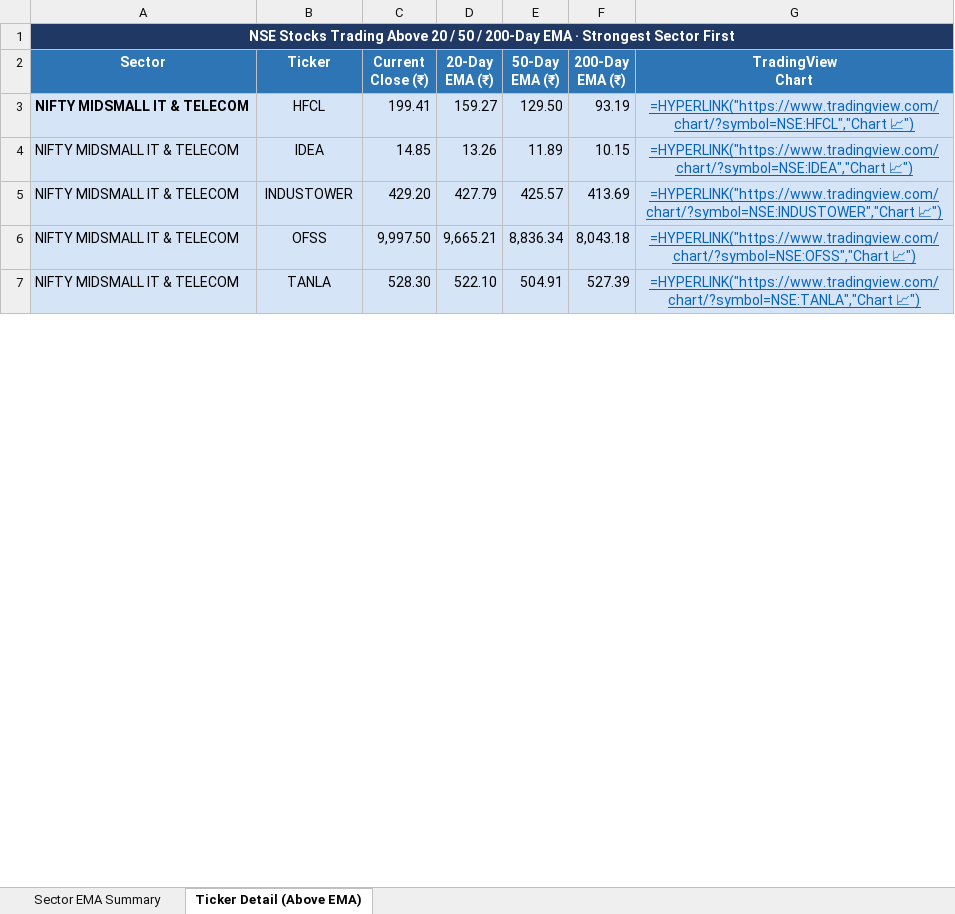
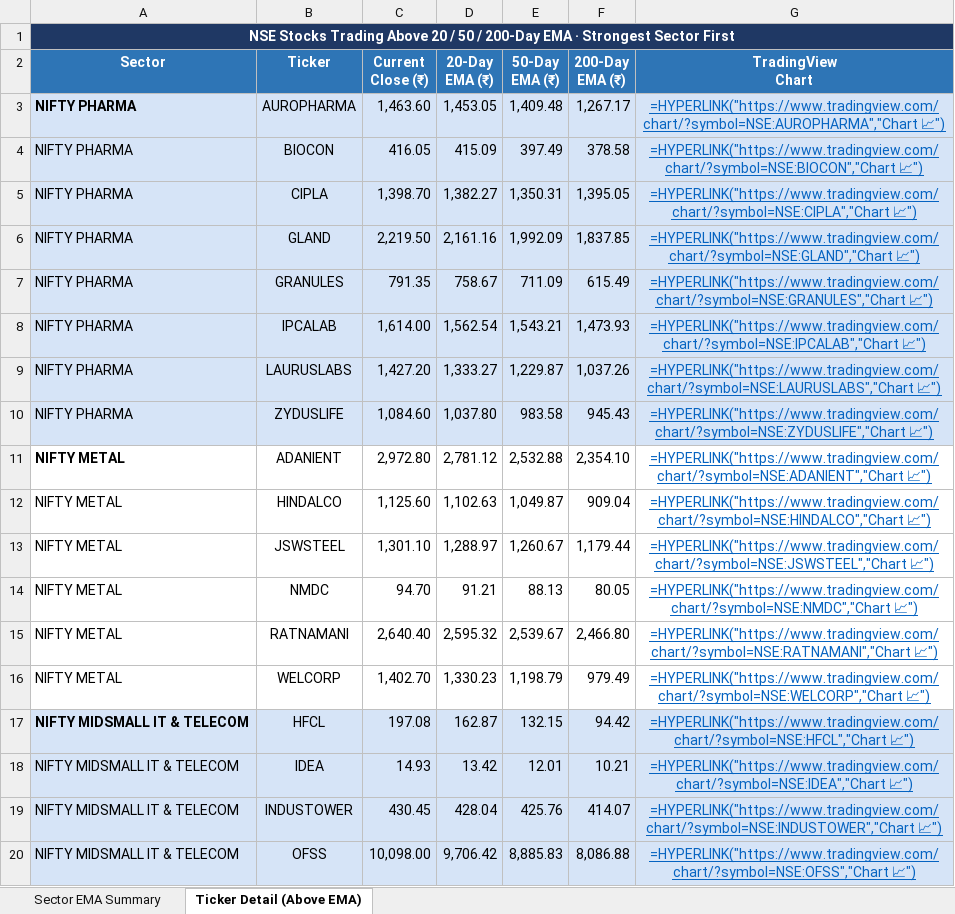
Before and after one commit to nikunj2021/EMA-Screener-, an Excel workbook: Report/EMAReport/Sectoral_EMA_Analysis.xlsx, sheet Ticker Detail (Above EMA), drawn as a sheet; only a part is shown; values as stored, in another font and other column widths than the file's, no borders; formulas without a stored value are shown as written; removed rows and columns are numbered as before the commit, all else as after; the diff covers the shown part only; the diff names each change by its address in the sheet, - before the commit and + after, or states it on an @@ line.

```diff
--- a/Report/EMAReport/Sectoral_EMA_Analysis.xlsx (sheet Ticker Detail (Above EMA))
+++ b/Report/EMAReport/Sectoral_EMA_Analysis.xlsx (sheet Ticker Detail (Above EMA))
+row 3: NIFTY PHARMA | AUROPHARMA | 1,463.60 | 1,453.05 | 1,409.48 | 1,267.17 | =HYPERLINK("https://www.tradingview.com/chart/?symbol=NSE:AUROPHARMA","Chart 📈")
+row 4: NIFTY PHARMA | BIOCON | 416.05 | 415.09 | 397.49 | 378.58 | =HYPERLINK("https://www.tradingview.com/chart/?symbol=NSE:BIOCON","Chart 📈")
+row 5: NIFTY PHARMA | CIPLA | 1,398.70 | 1,382.27 | 1,350.31 | 1,395.05 | =HYPERLINK("https://www.tradingview.com/chart/?symbol=NSE:CIPLA","Chart 📈")
+row 6: NIFTY PHARMA | GLAND | 2,219.50 | 2,161.16 | 1,992.09 | 1,837.85 | =HYPERLINK("https://www.tradingview.com/chart/?symbol=NSE:GLAND","Chart 📈")
+row 7: NIFTY PHARMA | GRANULES | 791.35 | 758.67 | 711.09 | 615.49 | =HYPERLINK("https://www.tradingview.com/chart/?symbol=NSE:GRANULES","Chart 📈")
+row 8: NIFTY PHARMA | IPCALAB | 1,614.00 | 1,562.54 | 1,543.21 | 1,473.93 | =HYPERLINK("https://www.tradingview.com/chart/?symbol=NSE:IPCALAB","Chart 📈")
+row 9: NIFTY PHARMA | LAURUSLABS | 1,427.20 | 1,333.27 | 1,229.87 | 1,037.26 | =HYPERLINK("https://www.tradingview.com/chart/?symbol=NSE:LAURUSLABS","Chart 📈")
+row 10: NIFTY PHARMA | ZYDUSLIFE | 1,084.60 | 1,037.80 | 983.58 | 945.43 | =HYPERLINK("https://www.tradingview.com/chart/?symbol=NSE:ZYDUSLIFE","Chart 📈")
+row 11: NIFTY METAL | ADANIENT | 2,972.80 | 2,781.12 | 2,532.88 | 2,354.10 | =HYPERLINK("https://www.tradingview.com/chart/?symbol=NSE:ADANIENT","Chart 📈")
+row 12: NIFTY METAL | HINDALCO | 1,125.60 | 1,102.63 | 1,049.87 | 909.04 | =HYPERLINK("https://www.tradingview.com/chart/?symbol=NSE:HINDALCO","Chart 📈")
+row 13: NIFTY METAL | JSWSTEEL | 1,301.10 | 1,288.97 | 1,260.67 | 1,179.44 | =HYPERLINK("https://www.tradingview.com/chart/?symbol=NSE:JSWSTEEL","Chart 📈")
+row 14: NIFTY METAL | NMDC | 94.70 | 91.21 | 88.13 | 80.05 | =HYPERLINK("https://www.tradingview.com/chart/?symbol=NSE:NMDC","Chart 📈")
+row 15: NIFTY METAL | RATNAMANI | 2,640.40 | 2,595.32 | 2,539.67 | 2,466.80 | =HYPERLINK("https://www.tradingview.com/chart/?symbol=NSE:RATNAMANI","Chart 📈")
+row 16: NIFTY METAL | WELCORP | 1,402.70 | 1,330.23 | 1,198.79 | 979.49 | =HYPERLINK("https://www.tradingview.com/chart/?symbol=NSE:WELCORP","Chart 📈")
-C17 (Current Close (₹)): 199.41
+C17 (Current Close (₹)): 197.08
-D17 (20-Day EMA (₹)): 159.27
+D17 (20-Day EMA (₹)): 162.87
-E17 (50-Day EMA (₹)): 129.50
+E17 (50-Day EMA (₹)): 132.15
-F17 (200-Day EMA (₹)): 93.19
+F17 (200-Day EMA (₹)): 94.42
-C18 (Current Close (₹)): 14.85
+C18 (Current Close (₹)): 14.93
-D18 (20-Day EMA (₹)): 13.26
+D18 (20-Day EMA (₹)): 13.42
-E18 (50-Day EMA (₹)): 11.89
+E18 (50-Day EMA (₹)): 12.01
-F18 (200-Day EMA (₹)): 10.15
+F18 (200-Day EMA (₹)): 10.21
-C19 (Current Close (₹)): 429.20
+C19 (Current Close (₹)): 430.45
-D19 (20-Day EMA (₹)): 427.79
+D19 (20-Day EMA (₹)): 428.04
-E19 (50-Day EMA (₹)): 425.57
+E19 (50-Day EMA (₹)): 425.76
-F19 (200-Day EMA (₹)): 413.69
+F19 (200-Day EMA (₹)): 414.07
-C20 (Current Close (₹)): 9,997.50
+C20 (Current Close (₹)): 10,098.00
-D20 (20-Day EMA (₹)): 9,665.21
+D20 (20-Day EMA (₹)): 9,706.42
-E20 (50-Day EMA (₹)): 8,836.34
+E20 (50-Day EMA (₹)): 8,885.83
-F20 (200-Day EMA (₹)): 8,043.18
+F20 (200-Day EMA (₹)): 8,086.88
-row 7: NIFTY MIDSMALL IT & TELECOM | TANLA | 528.30 | 522.10 | 504.91 | 527.39 | =HYPERLINK("https://www.tradingview.com/chart/?symbol=NSE:TANLA","Chart 📈")
```
Also changed, not shown: 15 added rows, 23 removed rows, 88 edited cells and cell formats elsewhere in this sheet, sheet Sector EMA Summary, Report/EMAReport/Micro_250_ema_breadth.xlsx, Report/EMAReport/Micro_250_ema_breadth_history.xlsx, 4 other files.
